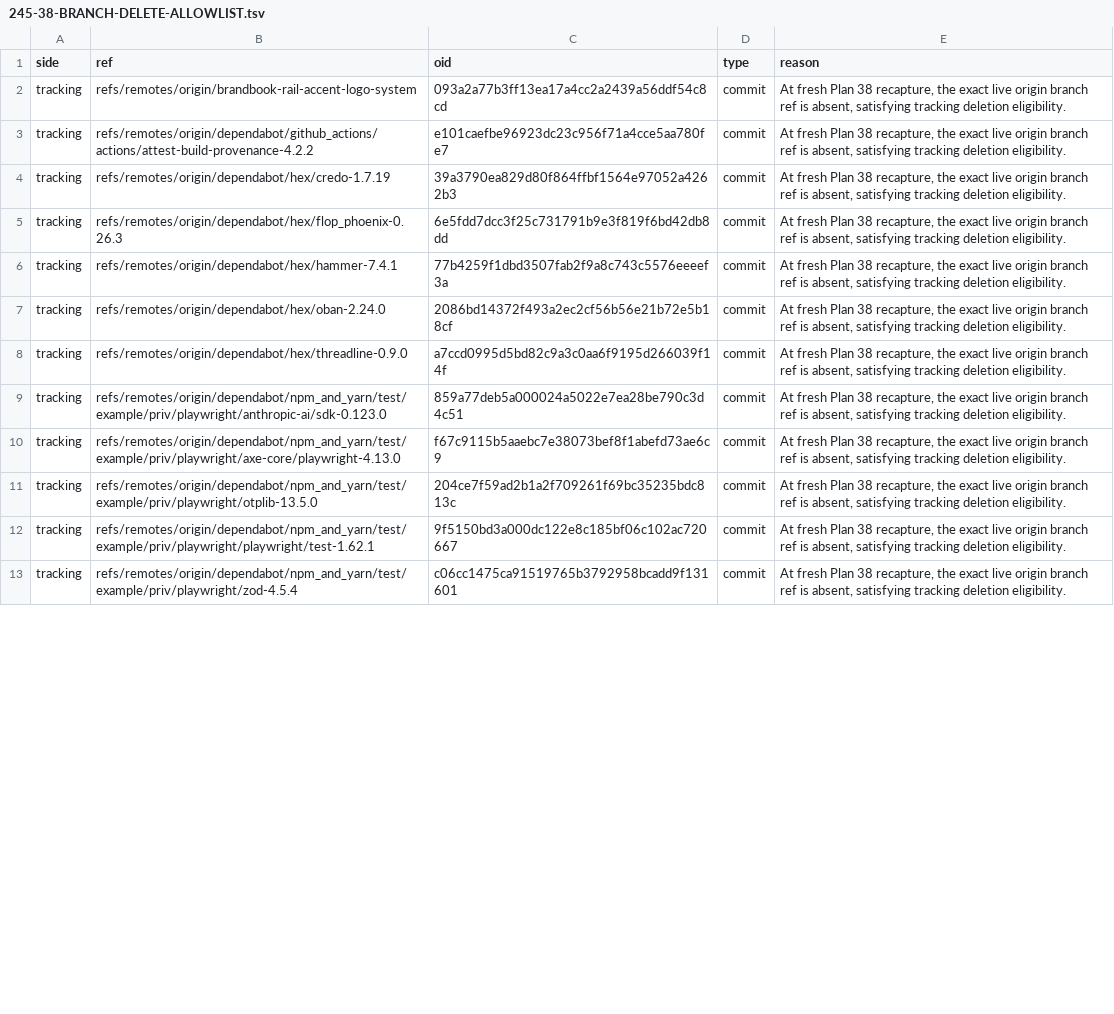
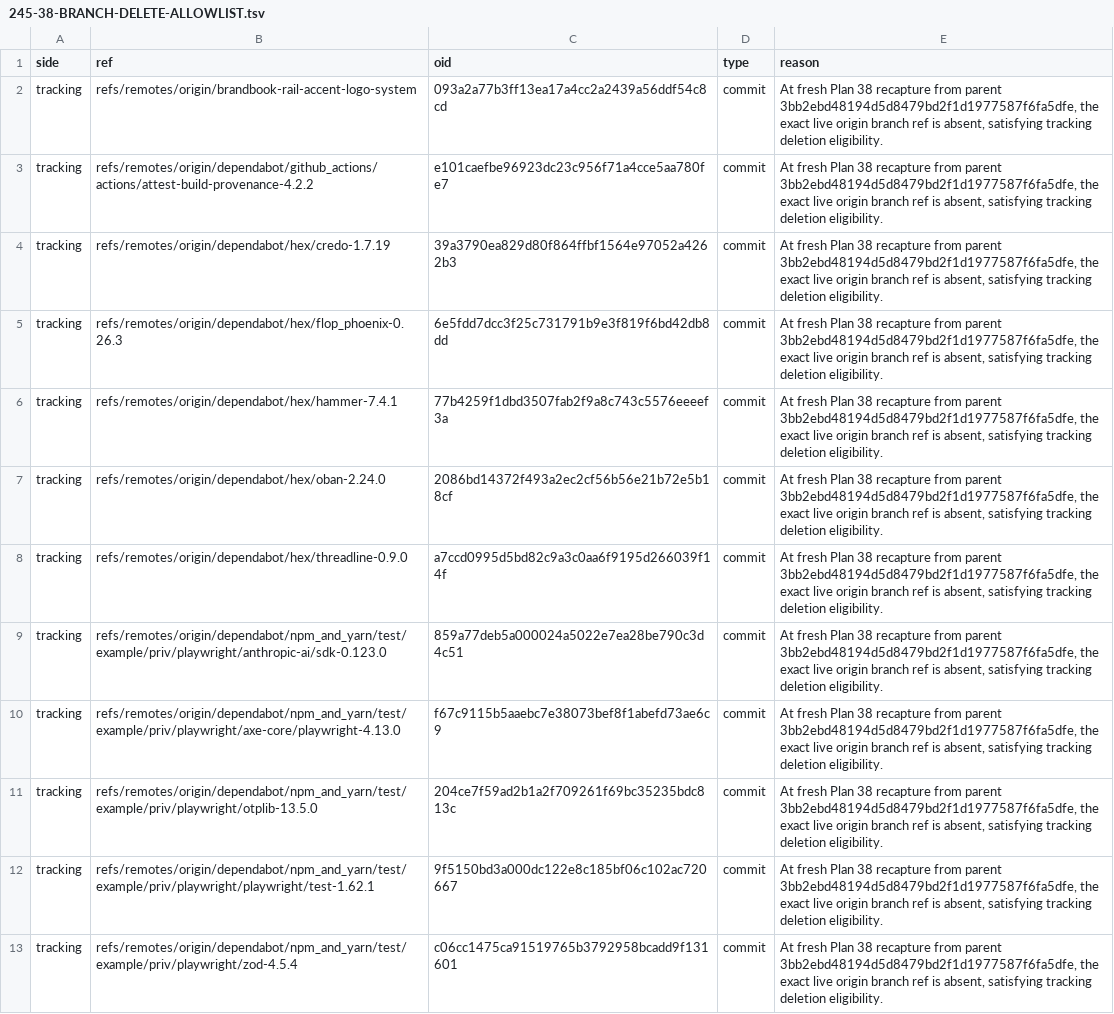
Before and after one commit to szTheory/sigra, a TSV file: .planning/phases/245-branch-prune-local-and-remote/245-38-BRANCH-DELETE-ALLOWLIST.tsv, drawn as a sheet; only a part is shown; the diff covers the shown part only; the diff names each change by its address in the sheet, - before the commit and + after, or states it on an @@ line.

Commit message:
docs(245-38): recapture current branch census

```diff
--- a/.planning/phases/245-branch-prune-local-and-remote/245-38-BRANCH-DELETE-ALLOWLIST.tsv
+++ b/.planning/phases/245-branch-prune-local-and-remote/245-38-BRANCH-DELETE-ALLOWLIST.tsv
-E2:E13 (reason): …Plan 38 recapture, the exact…
+E2:E13 (reason): …Plan 38 recapture from parent 3bb2ebd48194d5d8479bd2f1d1977587f6fa5dfe, the exact…
```
Also changed, not shown: 11 edited cells elsewhere in this file, 4 other files.
